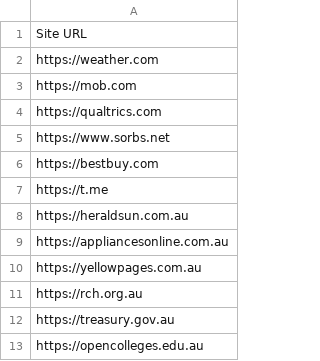
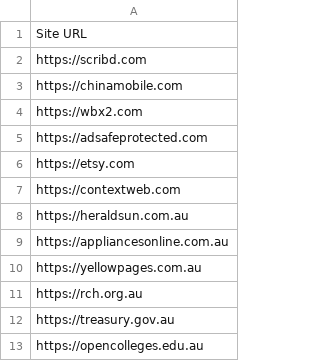
Before and after one commit to privacy-tech-lab/privacy-pioneer-web-crawler, a CSV file: test_crawl_lists/australia_test_list.csv, drawn as a sheet.

```diff
--- a/test_crawl_lists/australia_test_list.csv
+++ b/test_crawl_lists/australia_test_list.csv
@@ -1,8 +1,8 @@
 Site URL
-https://weather.com
-https://mob.com
-https://qualtrics.com
-https://www.sorbs.net
-https://bestbuy.com
-https://t.me
+https://scribd.com
+https://chinamobile.com
+https://wbx2.com
+https://adsafeprotected.com
+https://etsy.com
+https://contextweb.com
 https://heraldsun.com.au
```
Also changed, not shown: test_crawl_lists/ireland_test_list.csv, test_crawl_lists/newzealand_test_list.csv, 6 other files.
